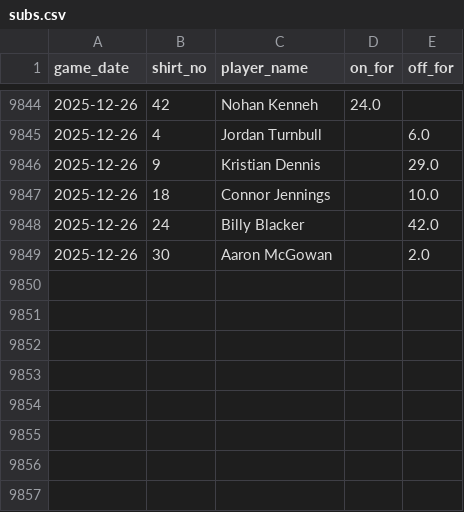
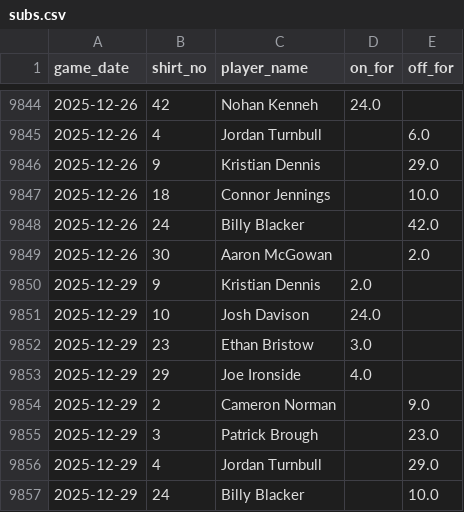
Before and after one commit to petebrown/data-updater, a CSV file: data/subs.csv, drawn as a sheet; only a part is shown, gaps mark what is left out.

```diff
--- a/data/subs.csv
+++ b/data/subs.csv
@@ -9849 +9849,9 @@ game_date,shirt_no,player_name,on_for,off_for
 2025-12-26,30,Aaron McGowan,,2.0
+2025-12-29,9,Kristian Dennis,2.0,
+2025-12-29,10,Josh Davison,24.0,
+2025-12-29,23,Ethan Bristow,3.0,
+2025-12-29,29,Joe Ironside,4.0,
+2025-12-29,2,Cameron Norman,,9.0
+2025-12-29,3,Patrick Brough,,23.0
+2025-12-29,4,Jordan Turnbull,,29.0
+2025-12-29,24,Billy Blacker,,10.0
```
Also changed, not shown: data/goals.csv, data/results.csv, 3 other files.
